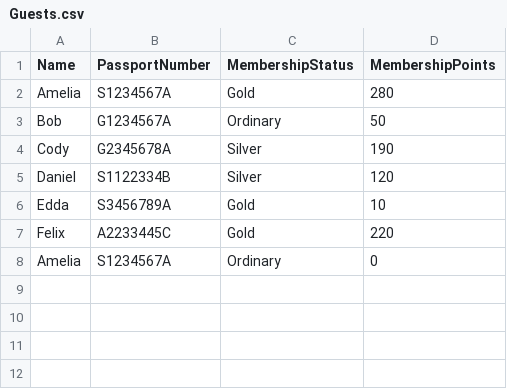
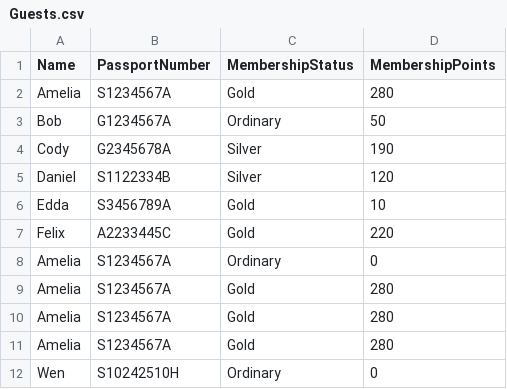
Before and after one commit to Nattt0101/Assignment_Daphne_Natalie, a CSV file: Assignment_Daphne_Natalie/Assignment_Daphne_Natalie/bin/Debug/net6.0/Guests.csv, drawn as a sheet.

```diff
--- a/Assignment_Daphne_Natalie/Assignment_Daphne_Natalie/bin/Debug/net6.0/Guests.csv
+++ b/Assignment_Daphne_Natalie/Assignment_Daphne_Natalie/bin/Debug/net6.0/Guests.csv
@@ -8 +8,5 @@ Felix,A2233445C,Gold,220
 Amelia,S1234567A,Ordinary,0
+Amelia,S1234567A,Gold,280
+Amelia,S1234567A,Gold,280
+Amelia,S1234567A,Gold,280
+Wen,S10242510H,Ordinary,0
```
Also changed, not shown: Assignment_Daphne_Natalie/Assignment_Daphne_Natalie/Guests.csv, 9 other files.
